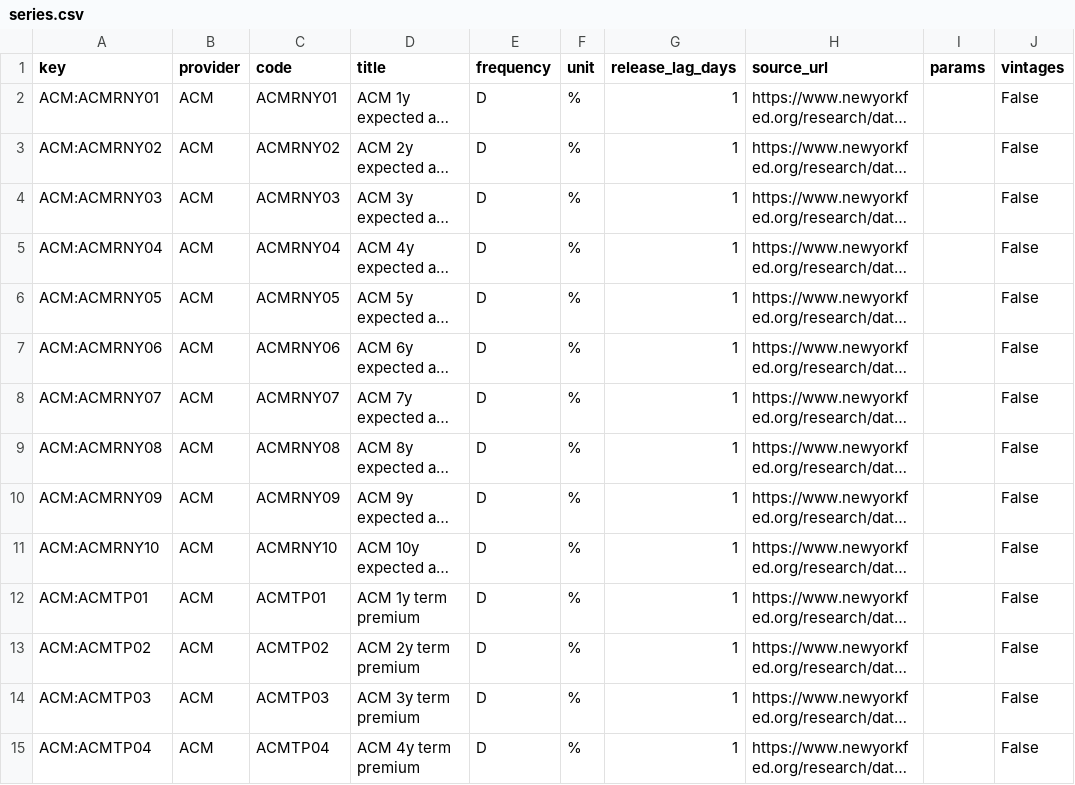
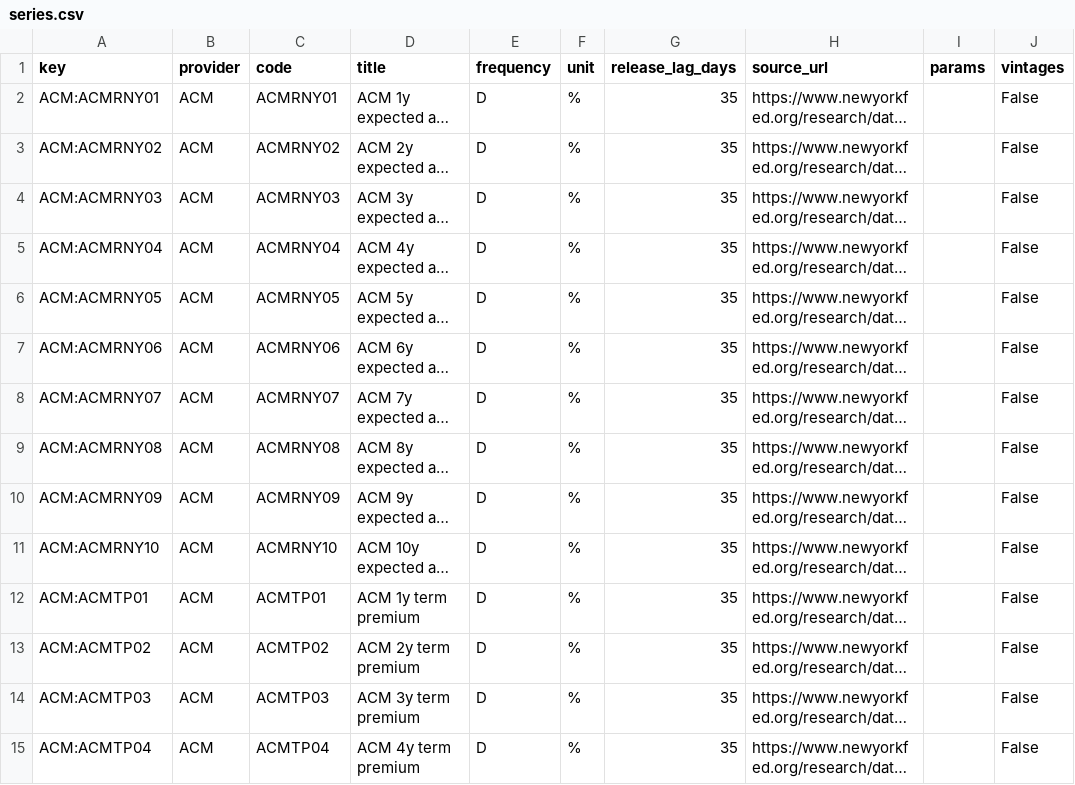
Before and after one commit to ziyaowei1217-ctrl/Market-Data, a CSV file: pipeline/warehouse/catalog/series.csv, drawn as a sheet; only a part is shown; long unchanged cells end in …; the diff covers the shown part only; the diff names each change by its address in the sheet, - before the commit and + after, or states it on an @@ line.

```diff
--- a/pipeline/warehouse/catalog/series.csv
+++ b/pipeline/warehouse/catalog/series.csv
-G2:G15 (release_lag_days): 1
+G2:G15 (release_lag_days): 35
```
Also changed, not shown: 16 edited cells elsewhere in this file, 7 other files.
